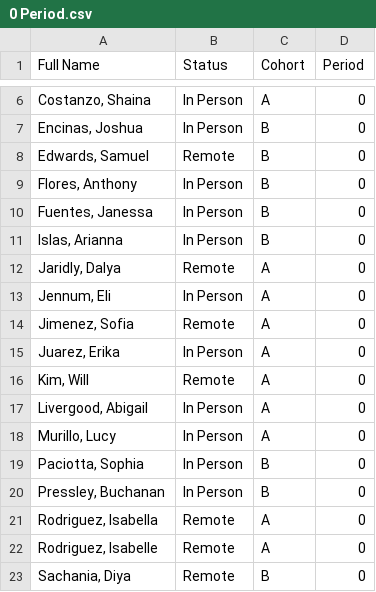
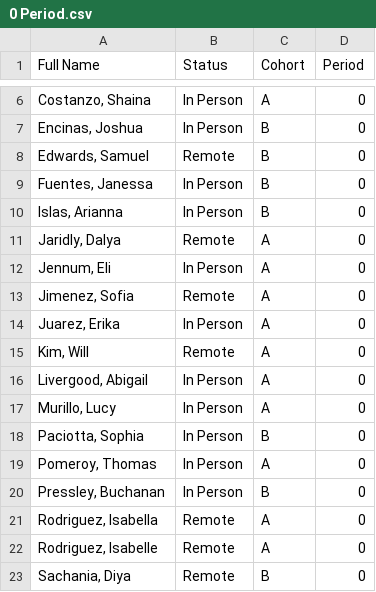
Before and after one commit to zacharypettitt/Zoom-Attendance, a CSV file: 0 Period.csv, drawn as a sheet; only a part is shown, gaps mark what is left out.

Commit message:
Update 0 Period.csv

```diff
--- a/0 Period.csv
+++ b/0 Period.csv
@@ -8,3 +8,2 @@ Full Name,Status,Cohort,Period
 "Edwards, Samuel",Remote,B,0
-"Flores, Anthony",In Person,B,0
 "Fuentes, Janessa",In Person,B,0
@@ -19,2 +18,3 @@ Full Name,Status,Cohort,Period
 "Paciotta, Sophia",In Person,B,0
+"Pomeroy, Thomas",In Person,A,0
 "Pressley, Buchanan",In Person,B,0
```
